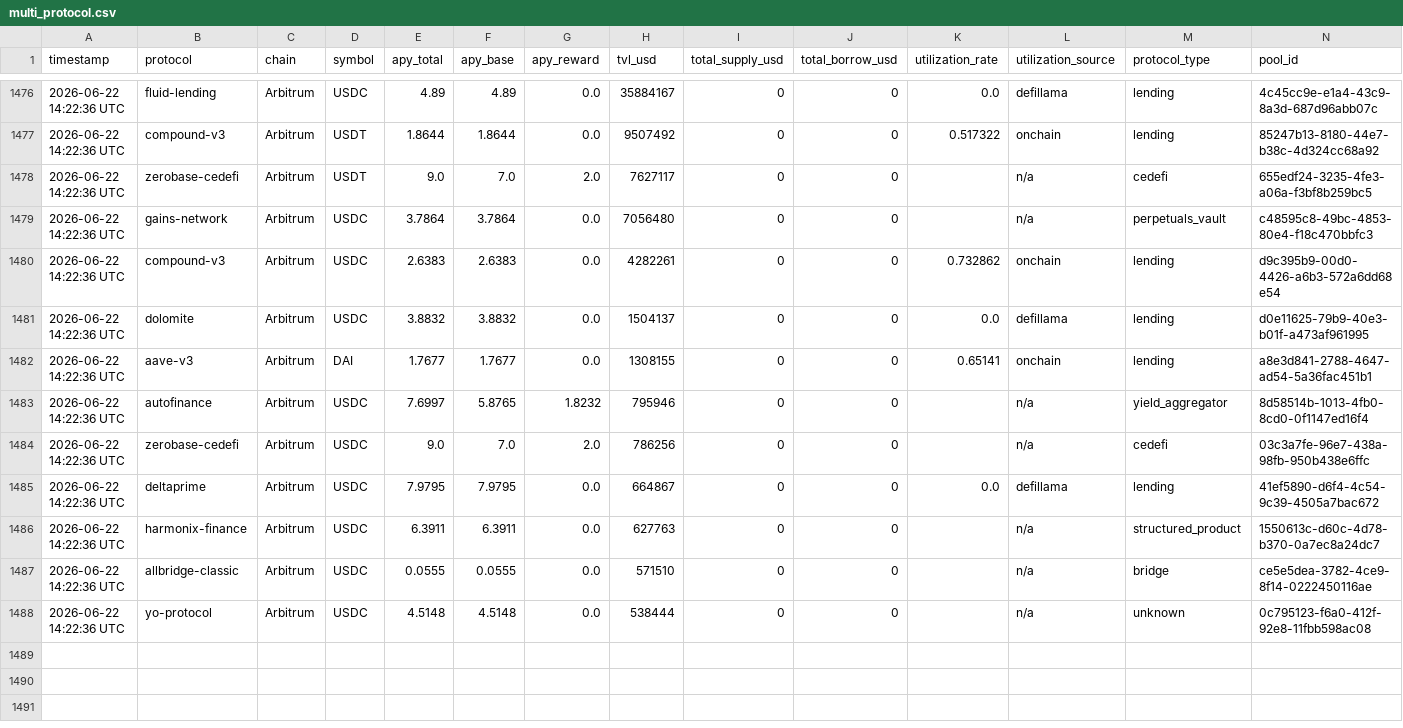
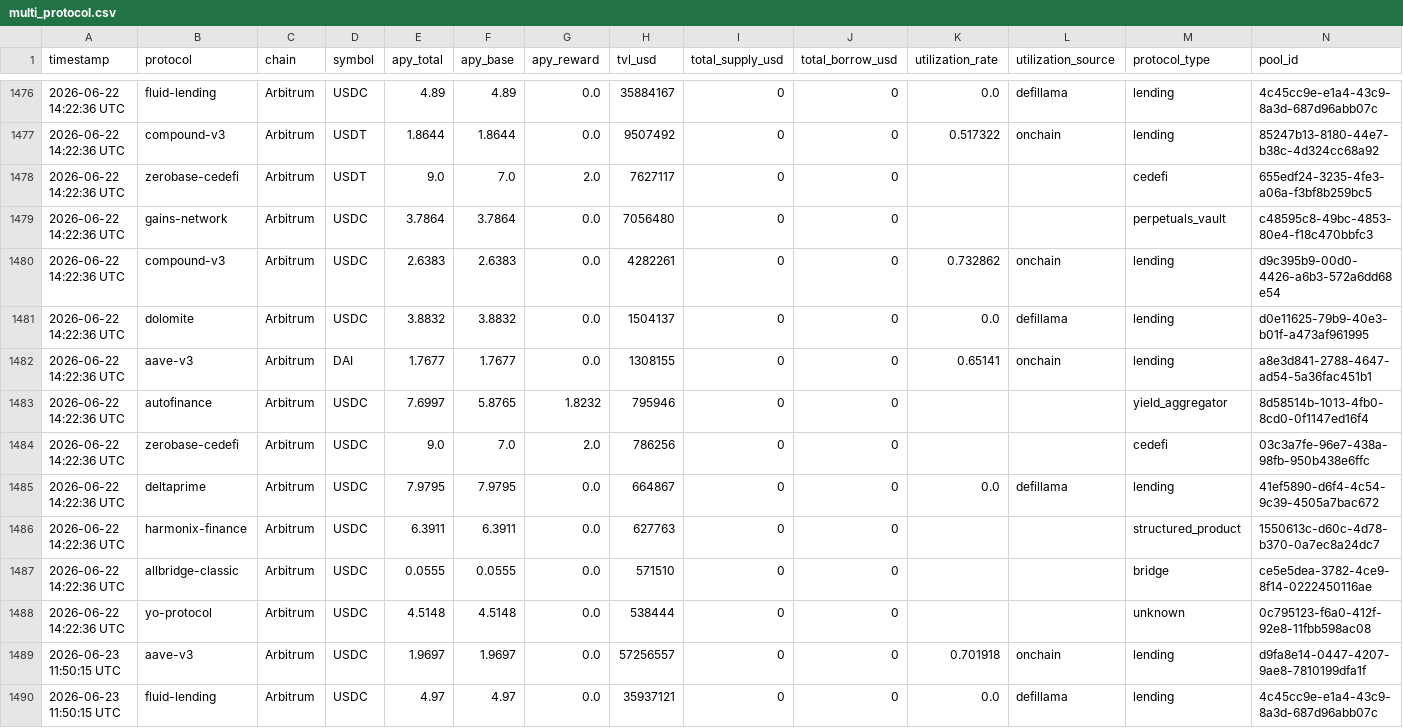
Before and after one commit to m-marcolazzeri/defi-monitor, a CSV file: data/multi_protocol.csv, drawn as a sheet; only a part is shown, gaps mark what is left out; the diff covers the shown part only.

```diff
--- a/data/multi_protocol.csv
+++ b/data/multi_protocol.csv
@@ -1477,4 +1477,4 @@ timestamp,protocol,chain,symbol,apy_total,apy_base,apy_reward,tvl_usd,total_supp
 2026-06-22 14:22:36 UTC,compound-v3,Arbitrum,USDT,1.8644,1.8644,0.0,9507492,0,0,0.517322,onchain,lending,85247b13-8180-44e7-b38c-4d324cc68a92
-2026-06-22 14:22:36 UTC,zerobase-cedefi,Arbitrum,USDT,9.0,7.0,2.0,7627117,0,0,,n/a,cedefi,655edf24-3235-4fe3-a06a-f3bf8b259bc5
-2026-06-22 14:22:36 UTC,gains-network,Arbitrum,USDC,3.7864,3.7864,0.0,7056480,0,0,,n/a,perpetuals_vault,c48595c8-49bc-4853-80e4-f18c470bbfc3
+2026-06-22 14:22:36 UTC,zerobase-cedefi,Arbitrum,USDT,9.0,7.0,2.0,7627117,0,0,,,cedefi,655edf24-3235-4fe3-a06a-f3bf8b259bc5
+2026-06-22 14:22:36 UTC,gains-network,Arbitrum,USDC,3.7864,3.7864,0.0,7056480,0,0,,,perpetuals_vault,c48595c8-49bc-4853-80e4-f18c470bbfc3
 2026-06-22 14:22:36 UTC,compound-v3,Arbitrum,USDC,2.6383,2.6383,0.0,4282261,0,0,0.732862,onchain,lending,d9c395b9-00d0-4426-a6b3-572a6dd68e54
@@ -1482,7 +1482,9 @@ timestamp,protocol,chain,symbol,apy_total,apy_base,apy_reward,tvl_usd,total_supp
 2026-06-22 14:22:36 UTC,aave-v3,Arbitrum,DAI,1.7677,1.7677,0.0,1308155,0,0,0.65141,onchain,lending,a8e3d841-2788-4647-ad54-5a36fac451b1
-2026-06-22 14:22:36 UTC,autofinance,Arbitrum,USDC,7.6997,5.8765,1.8232,795946,0,0,,n/a,yield_aggregator,8d58514b-1013-4fb0-8cd0-0f1147ed16f4
-2026-06-22 14:22:36 UTC,zerobase-cedefi,Arbitrum,USDC,9.0,7.0,2.0,786256,0,0,,n/a,cedefi,03c3a7fe-96e7-438a-98fb-950b438e6ffc
+2026-06-22 14:22:36 UTC,autofinance,Arbitrum,USDC,7.6997,5.8765,1.8232,795946,0,0,,,yield_aggregator,8d58514b-1013-4fb0-8cd0-0f1147ed16f4
+2026-06-22 14:22:36 UTC,zerobase-cedefi,Arbitrum,USDC,9.0,7.0,2.0,786256,0,0,,,cedefi,03c3a7fe-96e7-438a-98fb-950b438e6ffc
 2026-06-22 14:22:36 UTC,deltaprime,Arbitrum,USDC,7.9795,7.9795,0.0,664867,0,0,0.0,defillama,lending,41ef5890-d6f4-4c54-9c39-4505a7bac672
-2026-06-22 14:22:36 UTC,harmonix-finance,Arbitrum,USDC,6.3911,6.3911,0.0,627763,0,0,,n/a,structured_product,1550613c-d60c-4d78-b370-0a7ec8a24dc7
-2026-06-22 14:22:36 UTC,allbridge-classic,Arbitrum,USDC,0.0555,0.0555,0.0,571510,0,0,,n/a,bridge,ce5e5dea-3782-4ce9-8f14-0222450116ae
-2026-06-22 14:22:36 UTC,yo-protocol,Arbitrum,USDC,4.5148,4.5148,0.0,538444,0,0,,n/a,unknown,0c795123-f6a0-412f-92e8-11fbb598ac08
+2026-06-22 14:22:36 UTC,harmonix-finance,Arbitrum,USDC,6.3911,6.3911,0.0,627763,0,0,,,structured_product,1550613c-d60c-4d78-b370-0a7ec8a24dc7
+2026-06-22 14:22:36 UTC,allbridge-classic,Arbitrum,USDC,0.0555,0.0555,0.0,571510,0,0,,,bridge,ce5e5dea-3782-4ce9-8f14-0222450116ae
+2026-06-22 14:22:36 UTC,yo-protocol,Arbitrum,USDC,4.5148,4.5148,0.0,538444,0,0,,,unknown,0c795123-f6a0-412f-92e8-11fbb598ac08
+2026-06-23 11:50:15 UTC,aave-v3,Arbitrum,USDC,1.9697,1.9697,0.0,57256557,0,0,0.701918,onchain,lending,d9fa8e14-0447-4207-9ae8-7810199dfa1f
+2026-06-23 11:50:15 UTC,fluid-lending,Arbitrum,USDC,4.97,4.97,0.0,35937121,0,0,0.0,defillama,lending,4c45cc9e-e1a4-43c9-8a3d-687d96abb07c
```
Also changed, not shown: 12 added rows elsewhere in this file, data/anomalies.csv, data/rebalancing_recommendations.csv, 1 other file.
